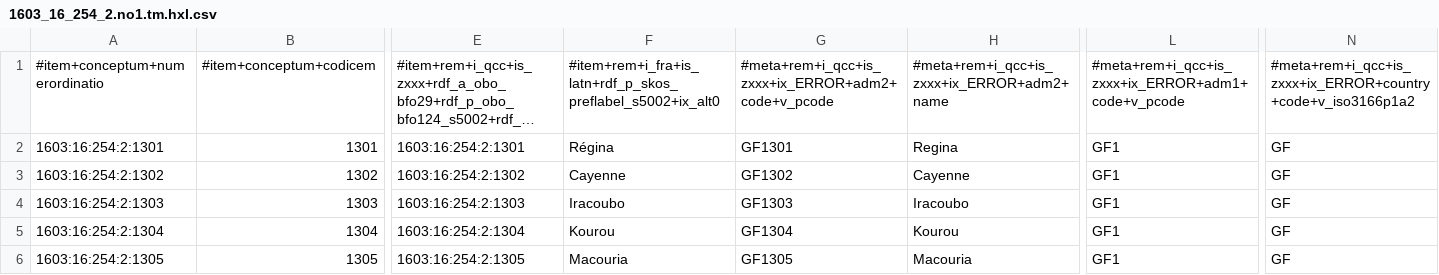
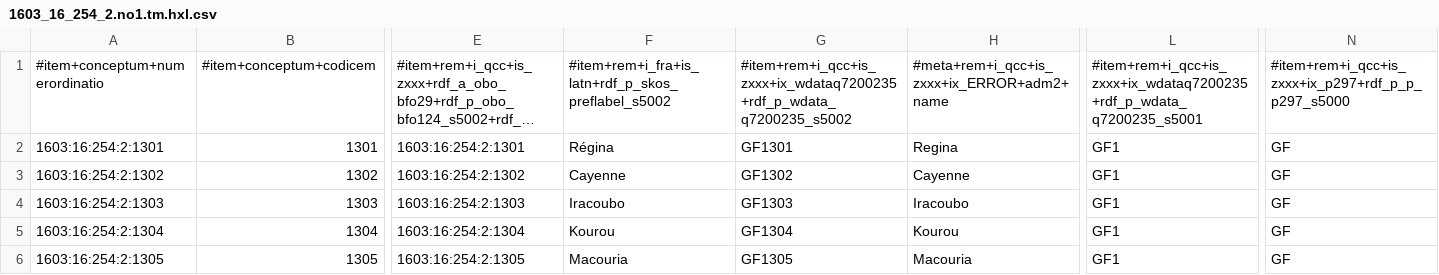
Before and after one commit to MDCIII/1603_16_254, a CSV file: 1603/16/254/2/1603_16_254_2.no1.tm.hxl.csv, drawn as a sheet; only a part is shown, gaps mark what is left out; long unchanged cells end in …; the diff names each change by its address in the sheet, - before the commit and + after, or states it on an @@ line.

```diff
--- a/1603/16/254/2/1603_16_254_2.no1.tm.hxl.csv
+++ b/1603/16/254/2/1603_16_254_2.no1.tm.hxl.csv
-F1: #item+rem+i_fra+is_latn+rdf_p_skos_preflabel_s5002+ix_alt0
+F1: #item+rem+i_fra+is_latn+rdf_p_skos_preflabel_s5002
-G1: #meta+rem+i_qcc+is_zxxx+ix_ERROR+adm2+code+v_pcode
+G1: #item+rem+i_qcc+is_zxxx+ix_wdataq7200235+rdf_p_wdata_q7200235_s5002
-L1: #meta+rem+i_qcc+is_zxxx+ix_ERROR+adm1+code+v_pcode
+L1: #item+rem+i_qcc+is_zxxx+ix_wdataq7200235+rdf_p_wdata_q7200235_s5001
-N1: #meta+rem+i_qcc+is_zxxx+ix_ERROR+country+code+v_iso3166p1a2
+N1: #item+rem+i_qcc+is_zxxx+ix_p297+rdf_p_p_p297_s5000
```
Also changed, not shown: 1603/16/254/0/1603_16_254_0.no1.tm.hxl.csv, 1603/16/254/1/1603_16_254_1.no1.tm.hxl.csv, 13 other files.
